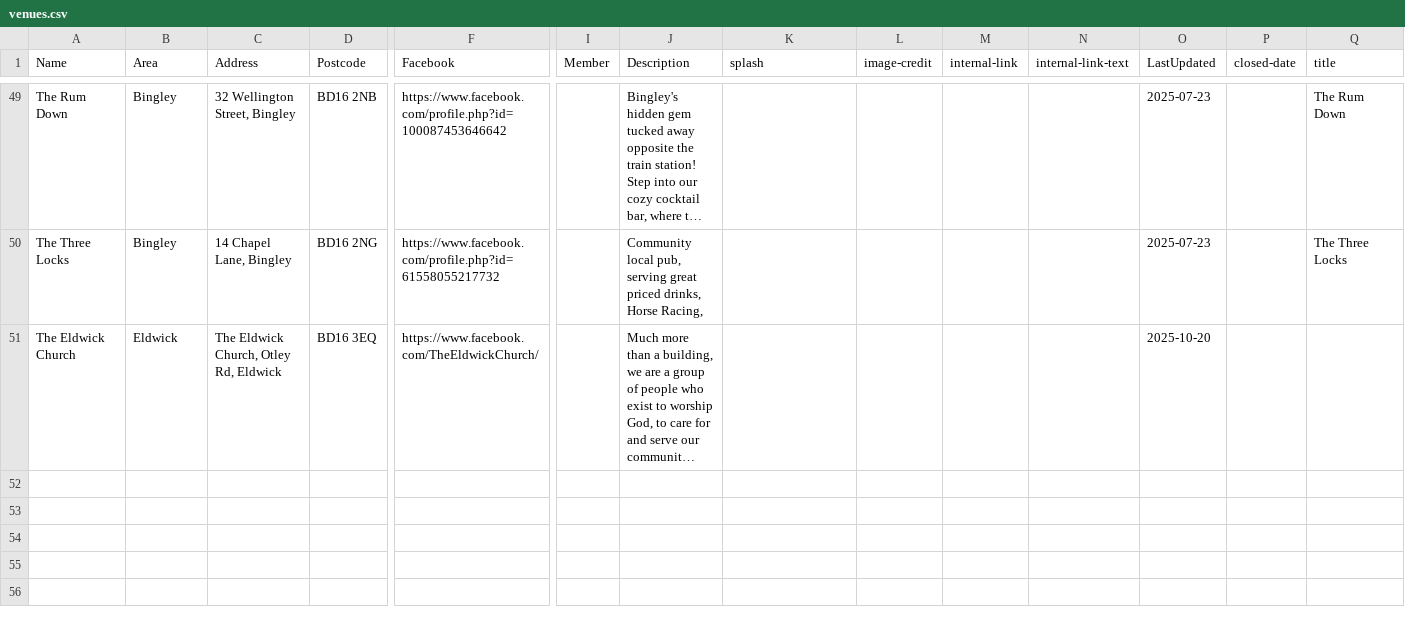
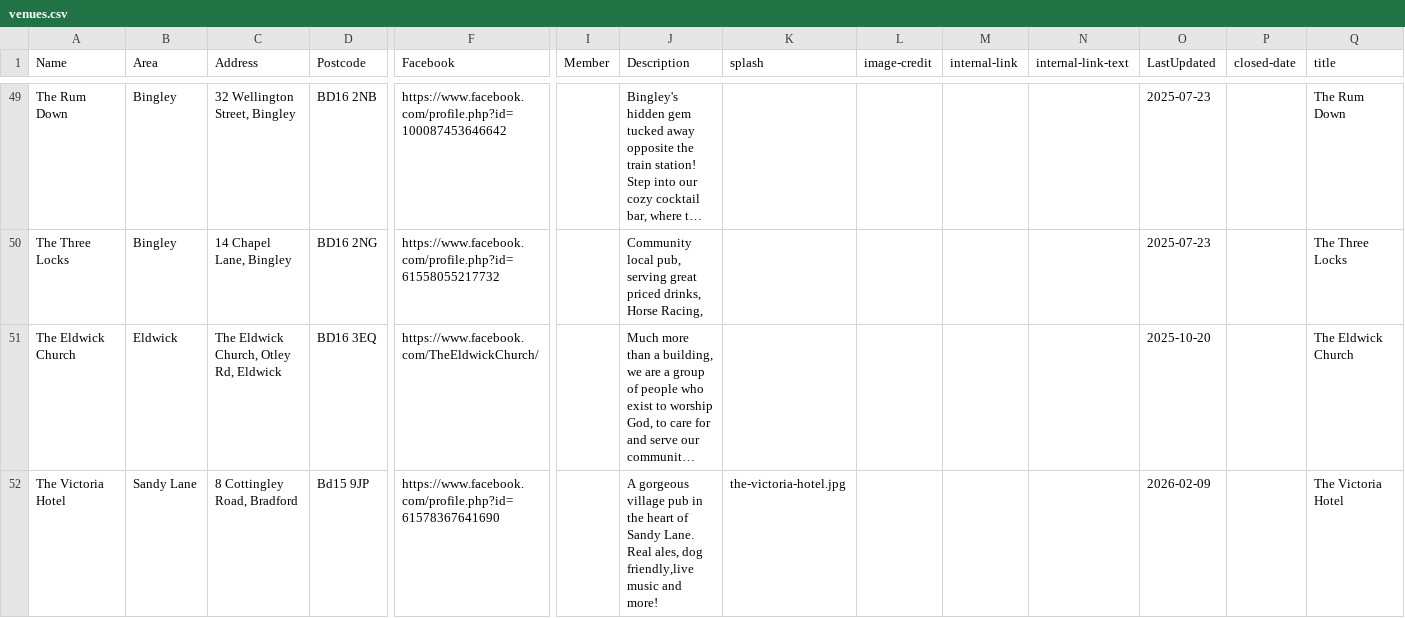
Before and after one commit to caprenter/bingley-music-town, a CSV file: docs/_data/venues.csv, drawn as a sheet; only a part is shown, gaps mark what is left out; long unchanged cells end in …; rows hold the shown columns only; the diff names each change by its address in the sheet, - before the commit and + after, or states it on an @@ line.

```diff
--- a/docs/_data/venues.csv
+++ b/docs/_data/venues.csv
-Q51 (title): (empty)
+Q51 (title): The Eldwick Church
+row 52: The Victoria Hotel | Sandy Lane | 8 Cottingley Road, Bradford | Bd15 9JP | https://www.facebook.com/profile.php?id=61578367641690 |  | A gorgeous village pub in the heart of Sandy Lane. Real ales, dog friendly,live music and more! | the-victoria-hotel.jpg |  |  |  | 2026-02-09 |  | The Victoria Hotel
```
Also changed, not shown: docs/_data/artists.csv, docs/_data/events.csv, 4 other files.
